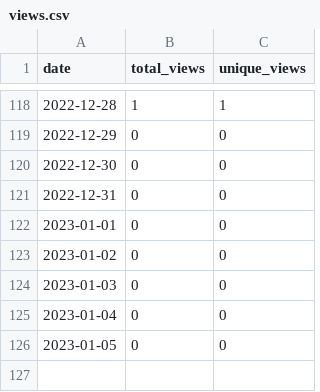
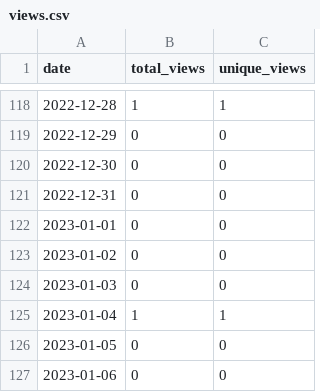
Before and after one commit to MatthewBentz/Comp5970, a CSV file: .traffic/views.csv, drawn as a sheet; only a part is shown, gaps mark what is left out.

```diff
--- a/.traffic/views.csv
+++ b/.traffic/views.csv
@@ -124,3 +124,4 @@ date,total_views,unique_views
 2023-01-03,0,0
-2023-01-04,0,0
+2023-01-04,1,1
 2023-01-05,0,0
+2023-01-06,0,0
```
Also changed, not shown: .traffic/clones.csv, 3 other files.
